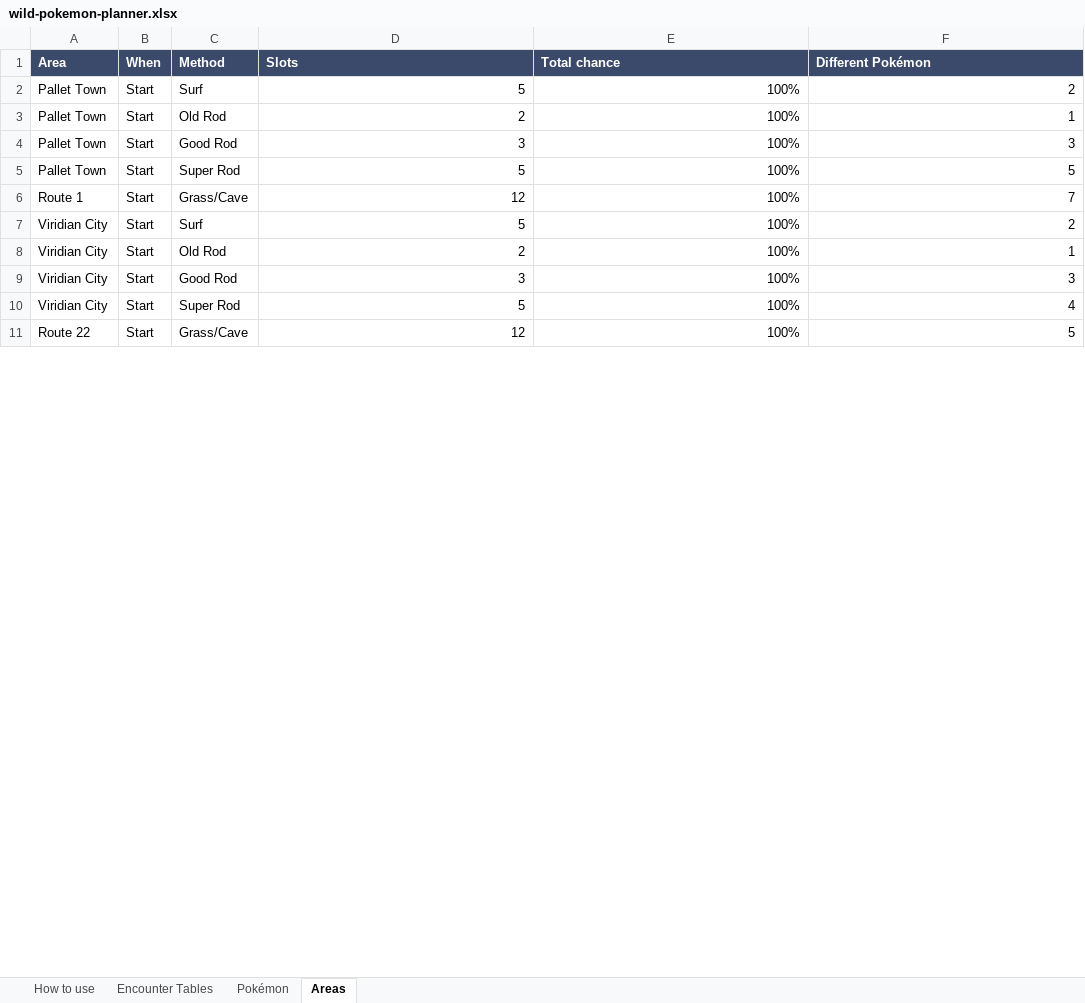
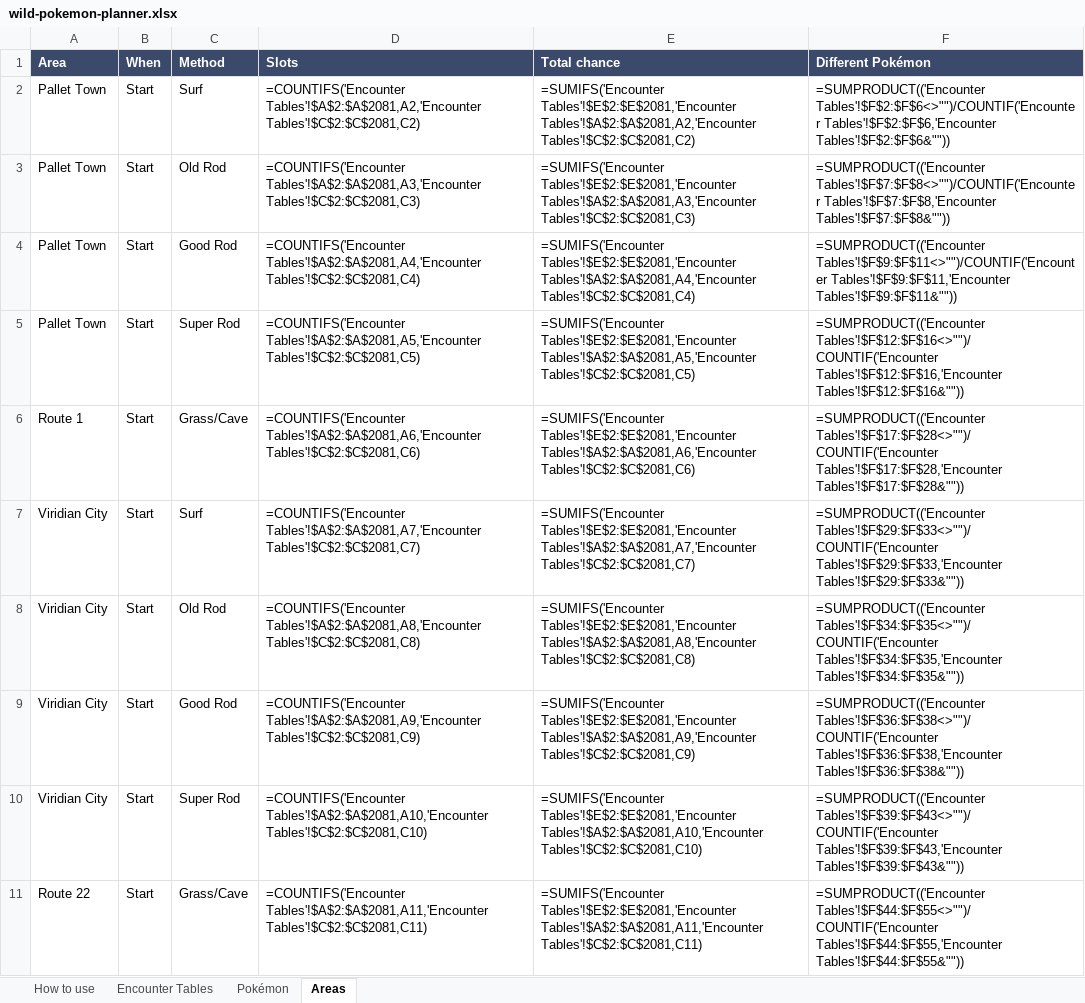
Before and after one commit to nmoore0518/pokemon-canvas, an Excel workbook: planning/wild-pokemon-planner.xlsx, sheet Areas, drawn as a sheet; only a part is shown; values as stored, in another font and other column widths than the file's, no borders; formulas without a stored value are shown as written; the diff covers the shown part only; the diff names each change by its address in the sheet, - before the commit and + after, or states it on an @@ line.

```diff
--- a/planning/wild-pokemon-planner.xlsx (sheet Areas)
+++ b/planning/wild-pokemon-planner.xlsx (sheet Areas)
-D2 (Slots): 5
+D2 (Slots): =COUNTIFS('Encounter Tables'!$A$2:$A$2081,A2,'Encounter Tables'!$C$2:$C$2081,C2)
-E2 (Total chance): 100%
+E2 (Total chance): =SUMIFS('Encounter Tables'!$E$2:$E$2081,'Encounter Tables'!$A$2:$A$2081,A2,'Encounter Tables'!$C$2:$C$2081,C2)
-F2 (Different Pokémon): 2
+F2 (Different Pokémon): =SUMPRODUCT(('Encounter Tables'!$F$2:$F$6<>"")/COUNTIF('Encounter Tables'!$F$2:$F$6,'Encounter Tables'!$F$2:$F$6&""))
-D3 (Slots): 2
+D3 (Slots): =COUNTIFS('Encounter Tables'!$A$2:$A$2081,A3,'Encounter Tables'!$C$2:$C$2081,C3)
-E3 (Total chance): 100%
+E3 (Total chance): =SUMIFS('Encounter Tables'!$E$2:$E$2081,'Encounter Tables'!$A$2:$A$2081,A3,'Encounter Tables'!$C$2:$C$2081,C3)
-F3 (Different Pokémon): 1
+F3 (Different Pokémon): =SUMPRODUCT(('Encounter Tables'!$F$7:$F$8<>"")/COUNTIF('Encounter Tables'!$F$7:$F$8,'Encounter Tables'!$F$7:$F$8&""))
-D4 (Slots): 3
+D4 (Slots): =COUNTIFS('Encounter Tables'!$A$2:$A$2081,A4,'Encounter Tables'!$C$2:$C$2081,C4)
-E4 (Total chance): 100%
+E4 (Total chance): =SUMIFS('Encounter Tables'!$E$2:$E$2081,'Encounter Tables'!$A$2:$A$2081,A4,'Encounter Tables'!$C$2:$C$2081,C4)
-F4 (Different Pokémon): 3
+F4 (Different Pokémon): =SUMPRODUCT(('Encounter Tables'!$F$9:$F$11<>"")/COUNTIF('Encounter Tables'!$F$9:$F$11,'Encounter Tables'!$F$9:$F$11&""))
-D5 (Slots): 5
+D5 (Slots): =COUNTIFS('Encounter Tables'!$A$2:$A$2081,A5,'Encounter Tables'!$C$2:$C$2081,C5)
-E5 (Total chance): 100%
+E5 (Total chance): =SUMIFS('Encounter Tables'!$E$2:$E$2081,'Encounter Tables'!$A$2:$A$2081,A5,'Encounter Tables'!$C$2:$C$2081,C5)
-F5 (Different Pokémon): 5
+F5 (Different Pokémon): =SUMPRODUCT(('Encounter Tables'!$F$12:$F$16<>"")/COUNTIF('Encounter Tables'!$F$12:$F$16,'Encounter Tables'!$F$12:$F$16&""))
-D6 (Slots): 12
+D6 (Slots): =COUNTIFS('Encounter Tables'!$A$2:$A$2081,A6,'Encounter Tables'!$C$2:$C$2081,C6)
-E6 (Total chance): 100%
+E6 (Total chance): =SUMIFS('Encounter Tables'!$E$2:$E$2081,'Encounter Tables'!$A$2:$A$2081,A6,'Encounter Tables'!$C$2:$C$2081,C6)
-F6 (Different Pokémon): 7
+F6 (Different Pokémon): =SUMPRODUCT(('Encounter Tables'!$F$17:$F$28<>"")/COUNTIF('Encounter Tables'!$F$17:$F$28,'Encounter Tables'!$F$17:$F$28&""))
-D7 (Slots): 5
+D7 (Slots): =COUNTIFS('Encounter Tables'!$A$2:$A$2081,A7,'Encounter Tables'!$C$2:$C$2081,C7)
-E7 (Total chance): 100%
+E7 (Total chance): =SUMIFS('Encounter Tables'!$E$2:$E$2081,'Encounter Tables'!$A$2:$A$2081,A7,'Encounter Tables'!$C$2:$C$2081,C7)
-F7 (Different Pokémon): 2
+F7 (Different Pokémon): =SUMPRODUCT(('Encounter Tables'!$F$29:$F$33<>"")/COUNTIF('Encounter Tables'!$F$29:$F$33,'Encounter Tables'!$F$29:$F$33&""))
-D8 (Slots): 2
+D8 (Slots): =COUNTIFS('Encounter Tables'!$A$2:$A$2081,A8,'Encounter Tables'!$C$2:$C$2081,C8)
-E8 (Total chance): 100%
+E8 (Total chance): =SUMIFS('Encounter Tables'!$E$2:$E$2081,'Encounter Tables'!$A$2:$A$2081,A8,'Encounter Tables'!$C$2:$C$2081,C8)
-F8 (Different Pokémon): 1
+F8 (Different Pokémon): =SUMPRODUCT(('Encounter Tables'!$F$34:$F$35<>"")/COUNTIF('Encounter Tables'!$F$34:$F$35,'Encounter Tables'!$F$34:$F$35&""))
-D9 (Slots): 3
+D9 (Slots): =COUNTIFS('Encounter Tables'!$A$2:$A$2081,A9,'Encounter Tables'!$C$2:$C$2081,C9)
-E9 (Total chance): 100%
+E9 (Total chance): =SUMIFS('Encounter Tables'!$E$2:$E$2081,'Encounter Tables'!$A$2:$A$2081,A9,'Encounter Tables'!$C$2:$C$2081,C9)
-F9 (Different Pokémon): 3
+F9 (Different Pokémon): =SUMPRODUCT(('Encounter Tables'!$F$36:$F$38<>"")/COUNTIF('Encounter Tables'!$F$36:$F$38,'Encounter Tables'!$F$36:$F$38&""))
-D10 (Slots): 5
+D10 (Slots): =COUNTIFS('Encounter Tables'!$A$2:$A$2081,A10,'Encounter Tables'!$C$2:$C$2081,C10)
-E10 (Total chance): 100%
+E10 (Total chance): =SUMIFS('Encounter Tables'!$E$2:$E$2081,'Encounter Tables'!$A$2:$A$2081,A10,'Encounter Tables'!$C$2:$C$2081,C10)
-F10 (Different Pokémon): 4
+F10 (Different Pokémon): =SUMPRODUCT(('Encounter Tables'!$F$39:$F$43<>"")/COUNTIF('Encounter Tables'!$F$39:$F$43,'Encounter Tables'!$F$39:$F$43&""))
-D11 (Slots): 12
+D11 (Slots): =COUNTIFS('Encounter Tables'!$A$2:$A$2081,A11,'Encounter Tables'!$C$2:$C$2081,C11)
-E11 (Total chance): 100%
+E11 (Total chance): =SUMIFS('Encounter Tables'!$E$2:$E$2081,'Encounter Tables'!$A$2:$A$2081,A11,'Encounter Tables'!$C$2:$C$2081,C11)
-F11 (Different Pokémon): 5
+F11 (Different Pokémon): =SUMPRODUCT(('Encounter Tables'!$F$44:$F$55<>"")/COUNTIF('Encounter Tables'!$F$44:$F$55,'Encounter Tables'!$F$44:$F$55&""))
```
Also changed, not shown: 927 edited cells elsewhere in this sheet, sheet Pokémon, sheet Encounter Tables, sheet How to use, 35 other files.
